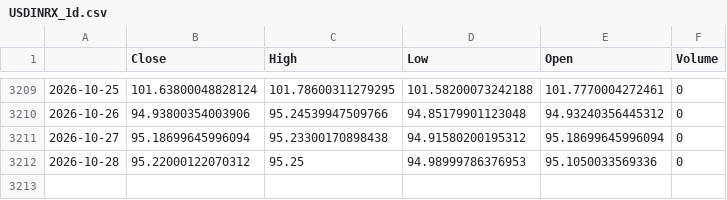
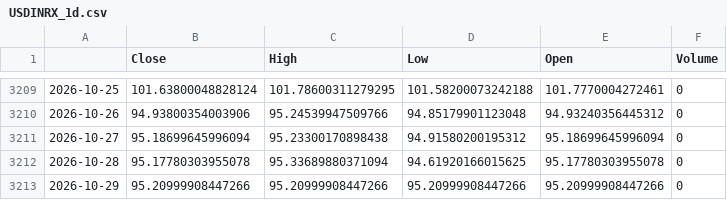
Before and after one commit to GhilliHari/tradeverse, a CSV file: backend/data/cache/USDINRX_1d.csv, drawn as a sheet; only a part is shown, gaps mark what is left out.

```diff
--- a/backend/data/cache/USDINRX_1d.csv
+++ b/backend/data/cache/USDINRX_1d.csv
@@ -3211,2 +3211,3 @@
 2026-10-27,95.18699645996094,95.23300170898438,94.91580200195312,95.18699645996094,0
-2026-10-28,95.22000122070312,95.25,94.98999786376953,95.1050033569336,0
+2026-10-28,95.17780303955078,95.33689880371094,94.61920166015625,95.17780303955078,0
+2026-10-29,95.20999908447266,95.20999908447266,95.20999908447266,95.20999908447266,0
```
Also changed, not shown: backend/data/cache/BZF_1d.csv, backend/data/cache/DXY.NYB_1d.csv, 25 other files.
